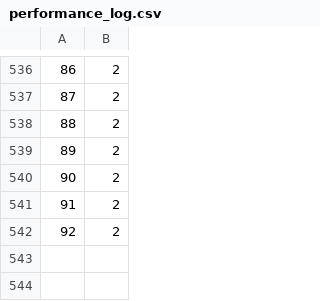
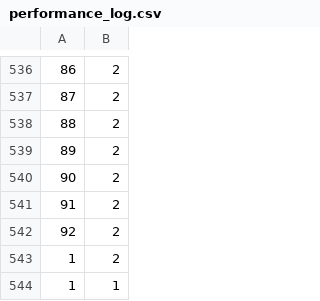
Before and after one commit to GuilhermeKotchergenko/Connect-4-AI, a CSV file: performance_log.csv, drawn as a sheet; only a part is shown, gaps mark what is left out; the diff names each change by its address in the sheet, - before the commit and + after, or states it on an @@ line.

```diff
--- a/performance_log.csv
+++ b/performance_log.csv
+row 543: 1 | 2
+row 544: 1 | 1
```
Also changed, not shown: match_log.csv, 2 other files.
